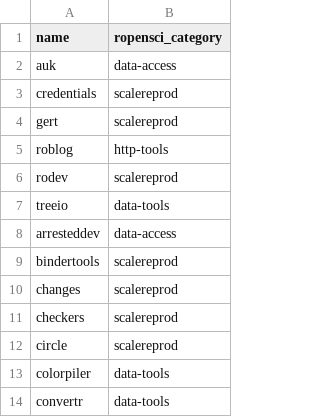
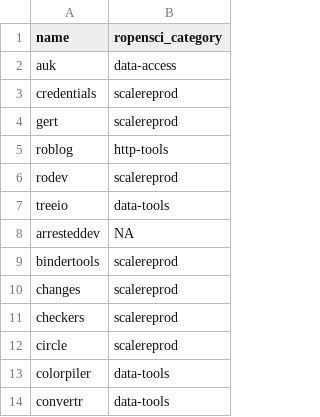
Before and after one commit to ropensci-org/makeregistry, a CSV file: inst/scripts/final_categories.csv, drawn as a sheet; only a part is shown.

Commit message:
more updates

```diff
--- a/inst/scripts/final_categories.csv
+++ b/inst/scripts/final_categories.csv
@@ -7,3 +7,3 @@ rodev,scalereprod
 treeio,data-tools
-arresteddev,data-access
+arresteddev,NA
 bindertools,scalereprod
```
